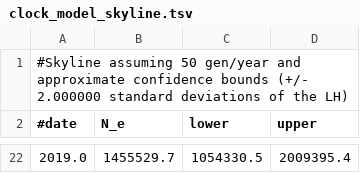
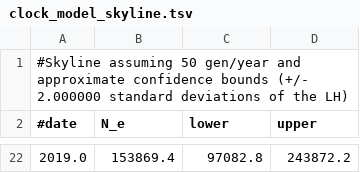
Before and after one commit to ktmeaton/plague-phylogeography, a TSV file: results/clock_model/clock_model_skyline.tsv, drawn as a sheet; only a part is shown, gaps mark what is left out; the diff covers the shown part only.

```diff
--- a/results/clock_model/clock_model_skyline.tsv
+++ b/results/clock_model/clock_model_skyline.tsv
@@ -22 +22 @@
-2019.0	1455529.7	1054330.5	2009395.4
+2019.0	153869.4	97082.8	243872.2
```
Also changed, not shown: 19 added rows and 19 removed rows elsewhere in this file, 16 other files.
